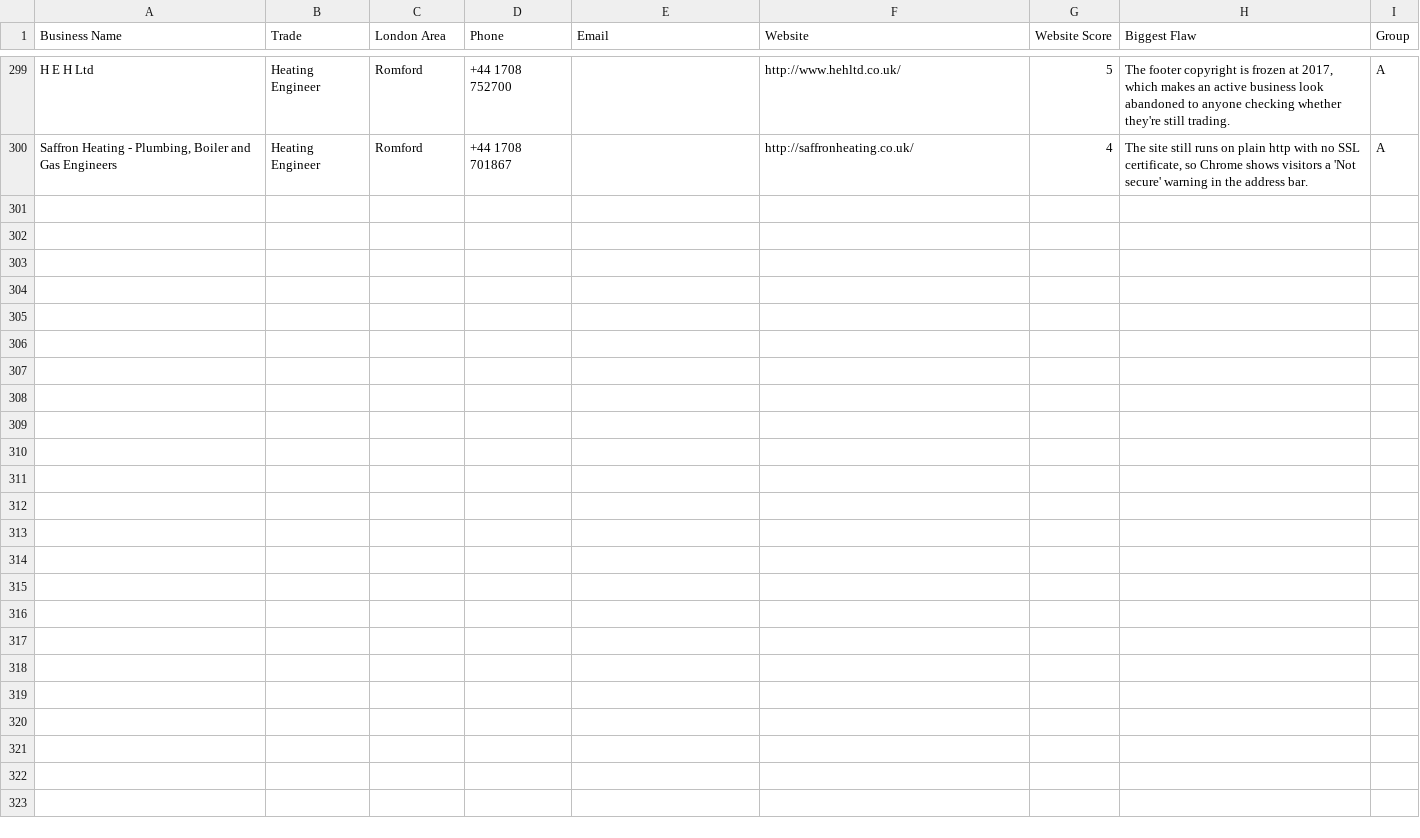
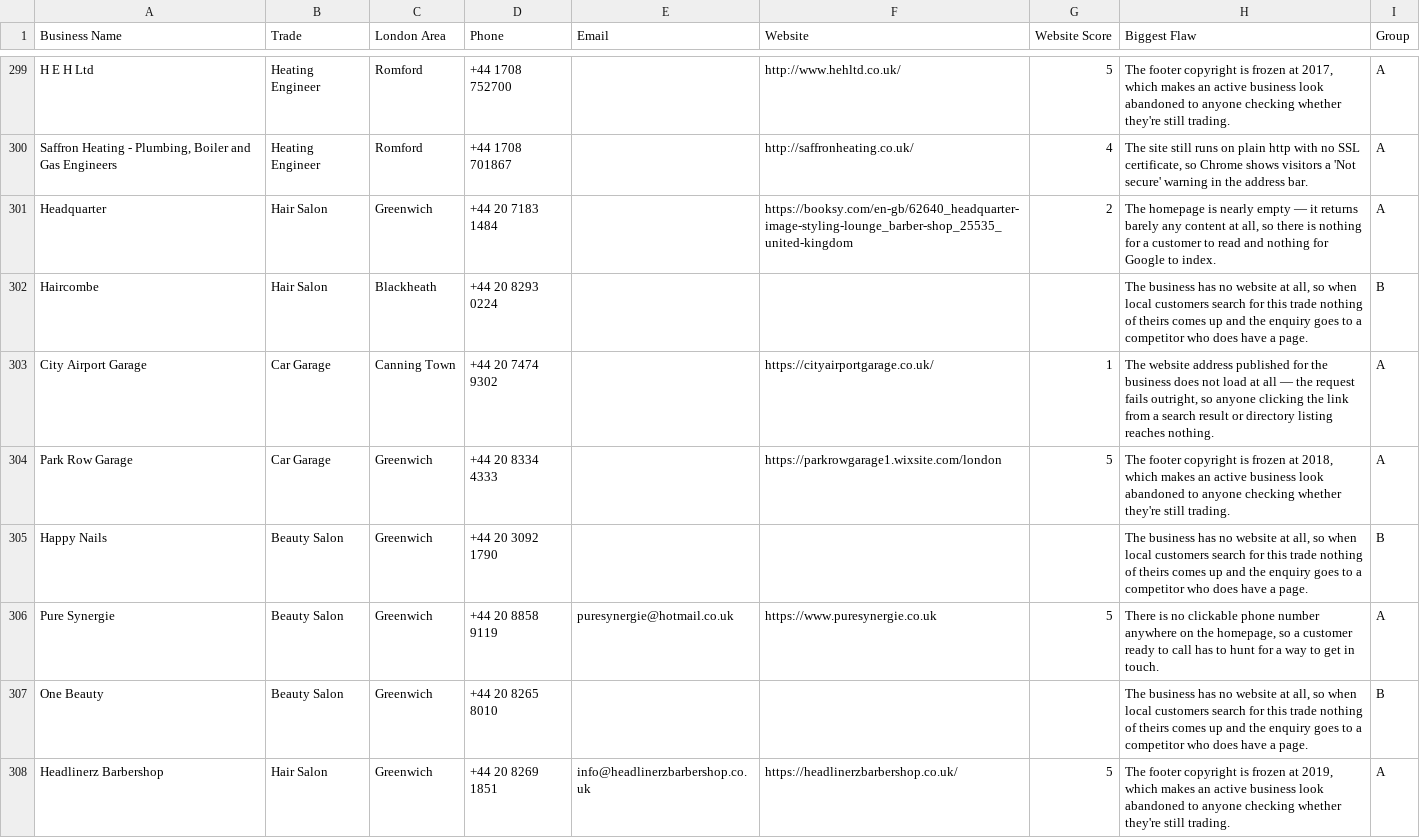
Before and after one commit to jackhuhmate-spec/Claude-code-website-workflow, a CSV file: leads.csv, drawn as a sheet; only a part is shown, gaps mark what is left out; the diff covers the shown part only.

```diff
--- a/leads.csv
+++ b/leads.csv
@@ -300 +300,9 @@ H E H Ltd,Heating Engineer,Romford,+44 1708 752700,,http://www.hehltd.co.uk/,5,"
 "Saffron Heating - Plumbing, Boiler and Gas Engineers",Heating Engineer,Romford,+44 1708 701867,,http://saffronheating.co.uk/,4,"The site still runs on plain http with no SSL certificate, so Chrome shows visitors a 'Not secure' warning in the address bar.",A
+Headquarter,Hair Salon,Greenwich,+44 20 7183 1484,,https://booksy.com/en-gb/62640_headquarter-image-styling-lounge_barber-shop_25535_united-kingdom,2,"The homepage is nearly empty — it returns barely any content at all, so there is nothing for a customer to read and nothing for Google to index.",A
+Haircombe,Hair Salon,Blackheath,+44 20 8293 0224,,,,"The business has no website at all, so when local customers search for this trade nothing of theirs comes up and the enquiry goes to a competitor who does have a page.",B
+City Airport Garage,Car Garage,Canning Town,+44 20 7474 9302,,https://cityairportgarage.co.uk/,1,"The website address published for the business does not load at all — the request fails outright, so anyone clicking the link from a search result or directory listing reaches nothing.",A
+Park Row Garage,Car Garage,Greenwich,+44 20 8334 4333,,https://parkrowgarage1.wixsite.com/london,5,"The footer copyright is frozen at 2018, which makes an active business look abandoned to anyone checking whether they're still trading.",A
+Happy Nails,Beauty Salon,Greenwich,+44 20 3092 1790,,,,"The business has no website at all, so when local customers search for this trade nothing of theirs comes up and the enquiry goes to a competitor who does have a page.",B
+Pure Synergie,Beauty Salon,Greenwich,+44 20 8858 9119,puresynergie@hotmail.co.uk,https://www.puresynergie.co.uk,5,"There is no clickable phone number anywhere on the homepage, so a customer ready to call has to hunt for a way to get in touch.",A
+One Beauty,Beauty Salon,Greenwich,+44 20 8265 8010,,,,"The business has no website at all, so when local customers search for this trade nothing of theirs comes up and the enquiry goes to a competitor who does have a page.",B
+Headlinerz Barbershop,Hair Salon,Greenwich,+44 20 8269 1851,info@headlinerzbarbershop.co.uk,https://headlinerzbarbershop.co.uk/,5,"The footer copyright is frozen at 2019, which makes an active business look abandoned to anyone checking whether they're still trading.",A
```
Also changed, not shown: 7 added rows elsewhere in this file, 2 other files.
